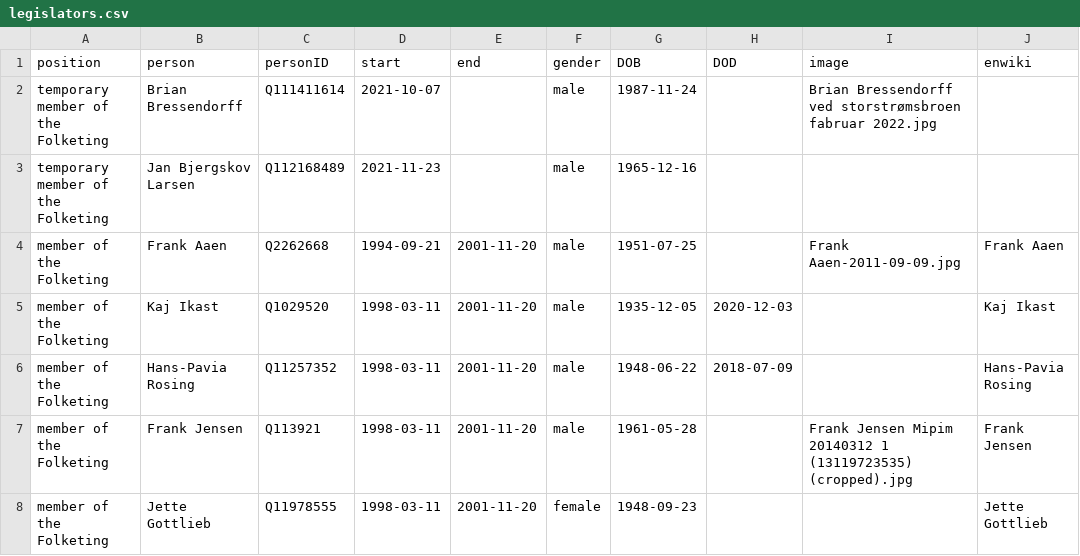
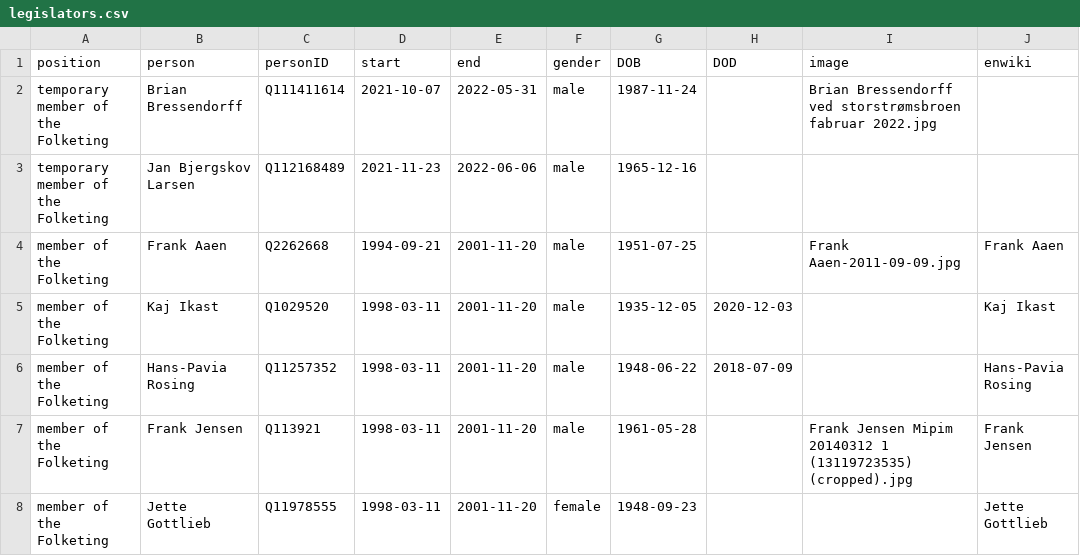
Before and after one commit to every-politician-scrapers/denmark-cabinet, a CSV file: html/legislators.csv, drawn as a sheet; only a part is shown.

```diff
--- a/html/legislators.csv
+++ b/html/legislators.csv
@@ -1,4 +1,4 @@
 position,person,personID,start,end,gender,DOB,DOD,image,enwiki
-temporary member of the Folketing,Brian Bressendorff,Q111411614,2021-10-07,,male,1987-11-24,,Brian Bressendorff ved storstrømsbroen fabruar 2022.jpg,
-temporary member of the Folketing,Jan Bjergskov Larsen,Q112168489,2021-11-23,,male,1965-12-16,,,
+temporary member of the Folketing,Brian Bressendorff,Q111411614,2021-10-07,2022-05-31,male,1987-11-24,,Brian Bressendorff ved storstrømsbroen fabruar 2022.jpg,
+temporary member of the Folketing,Jan Bjergskov Larsen,Q112168489,2021-11-23,2022-06-06,male,1965-12-16,,,
 member of the Folketing,Frank Aaen,Q2262668,1994-09-21,2001-11-20,male,1951-07-25,,Frank Aaen-2011-09-09.jpg,Frank Aaen
```
Also changed, not shown: html/family.csv.
